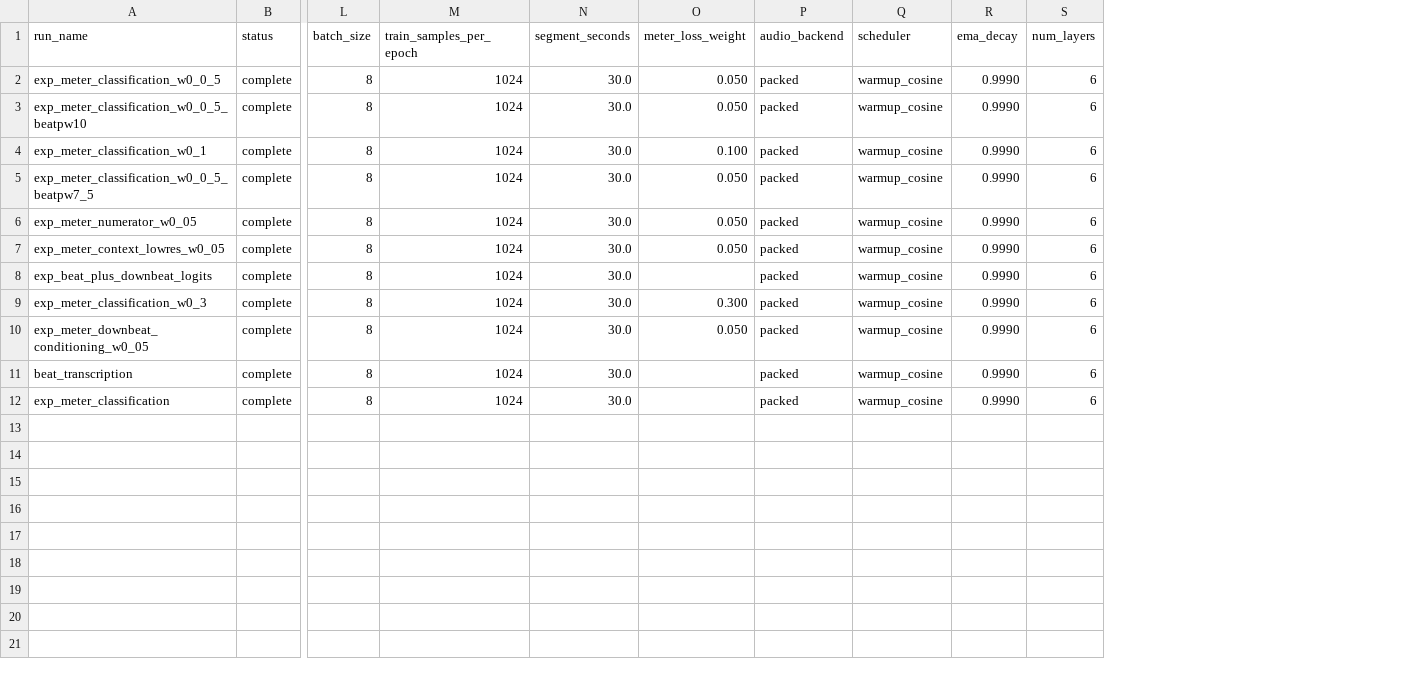
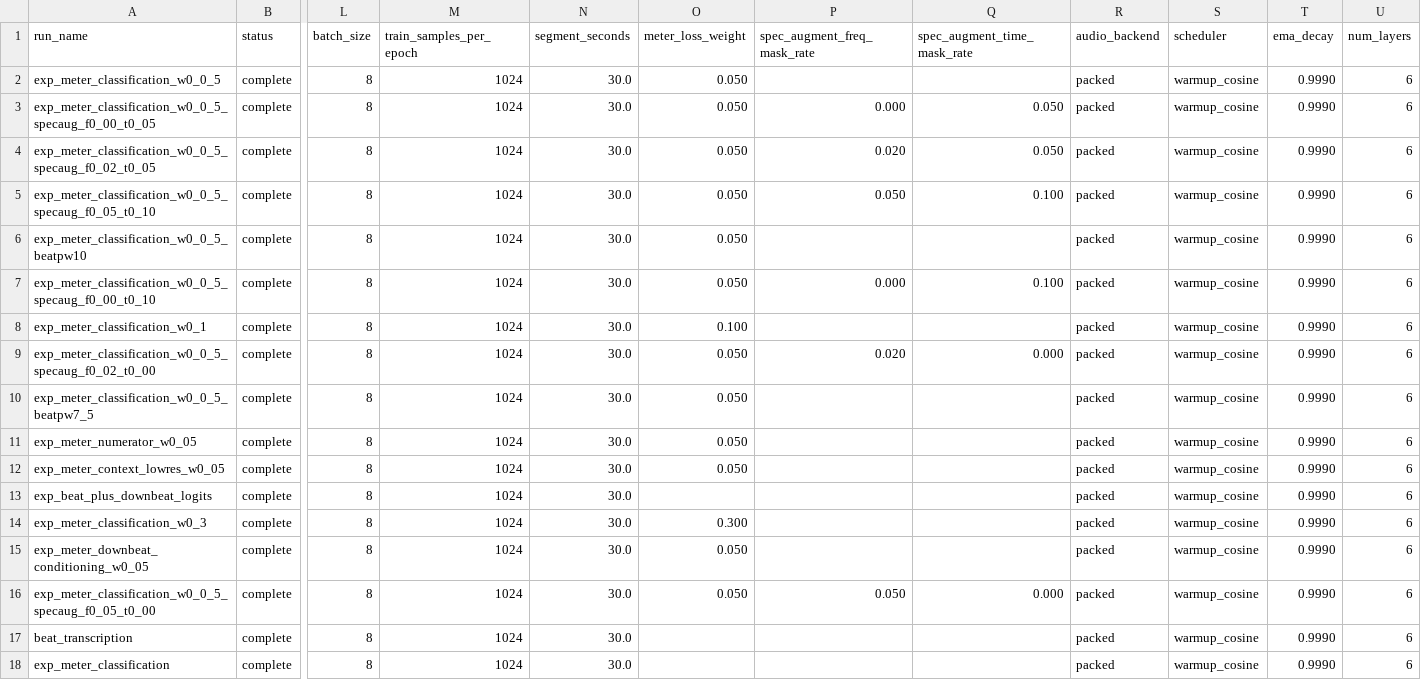
Before and after one commit to anime-song/BeatTracker, a CSV file: reports/experiment_summary.csv, drawn as a sheet; only a part is shown, gaps mark what is left out; addresses are those after the commit; rows hold the shown columns only; the diff names each change by its address in the sheet, - before the commit and + after, or states it on an @@ line.

```diff
--- a/reports/experiment_summary.csv
+++ b/reports/experiment_summary.csv
+column P (spec_augment_freq_mask_rate), empty
+column Q (spec_augment_time_mask_rate), empty
+row 3: exp_meter_classification_w0_0_5_specaug_f0_00_t0_05 | complete | 8 | 1024 | 30.0 | 0.050 | 0.000 | 0.050 | packed | warmup_cosine | 0.9990 | 6
+row 4: exp_meter_classification_w0_0_5_specaug_f0_02_t0_05 | complete | 8 | 1024 | 30.0 | 0.050 | 0.020 | 0.050 | packed | warmup_cosine | 0.9990 | 6
+row 5: exp_meter_classification_w0_0_5_specaug_f0_05_t0_10 | complete | 8 | 1024 | 30.0 | 0.050 | 0.050 | 0.100 | packed | warmup_cosine | 0.9990 | 6
+row 7: exp_meter_classification_w0_0_5_specaug_f0_00_t0_10 | complete | 8 | 1024 | 30.0 | 0.050 | 0.000 | 0.100 | packed | warmup_cosine | 0.9990 | 6
+row 9: exp_meter_classification_w0_0_5_specaug_f0_02_t0_00 | complete | 8 | 1024 | 30.0 | 0.050 | 0.020 | 0.000 | packed | warmup_cosine | 0.9990 | 6
+row 16: exp_meter_classification_w0_0_5_specaug_f0_05_t0_00 | complete | 8 | 1024 | 30.0 | 0.050 | 0.050 | 0.000 | packed | warmup_cosine | 0.9990 | 6
```
Also changed, not shown: 5 other files.
